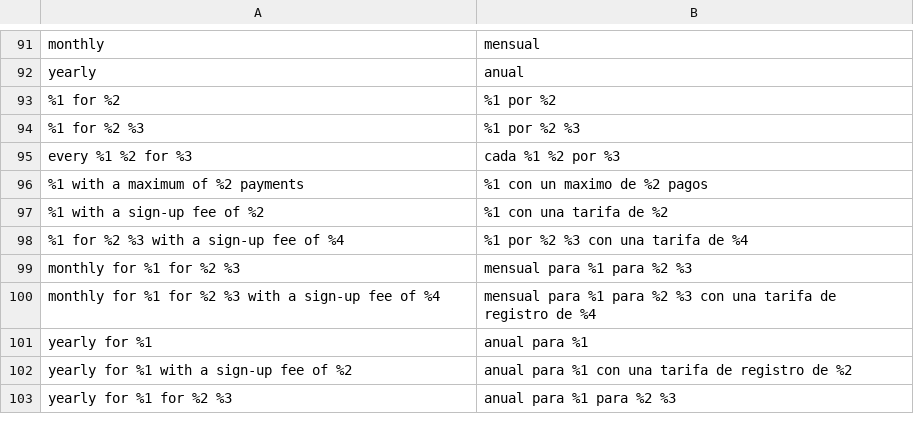
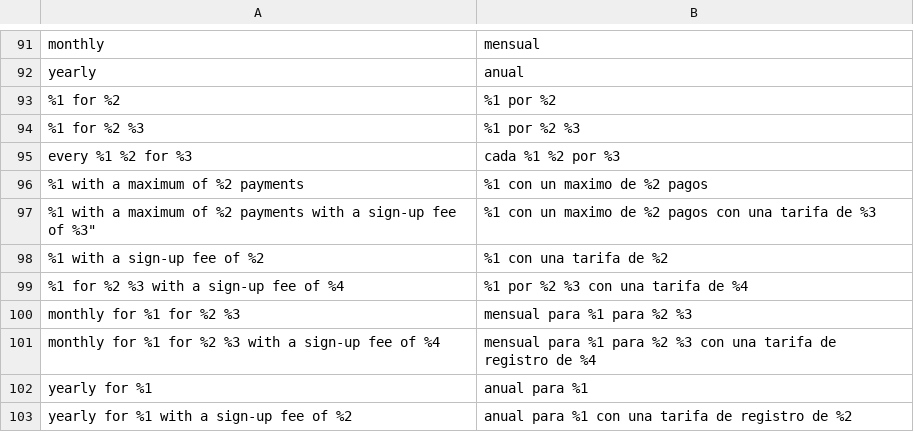
Before and after one commit to improntus/module-rebill, a CSV file: i18n/es_AR.csv, drawn as a sheet; only a part is shown, gaps mark what is left out; the shorter side is filled out with more unchanged rows; the diff names each change by its address in the sheet, - before the commit and + after, or states it on an @@ line.

Commit message:
Se cambia el texto de las suscripciones en la vista del producto en el front. Del lado del admin se agrega una validacion para que solamente tome numeros enteros en el Max Recurring Payments.

```diff
--- a/i18n/es_AR.csv
+++ b/i18n/es_AR.csv
+row 97: %1 with a maximum of %2 payments with a sign-up fee of %3" | %1 con un maximo de %2 pagos con una tarifa de %3
```
Also changed, not shown: 2 other files.
